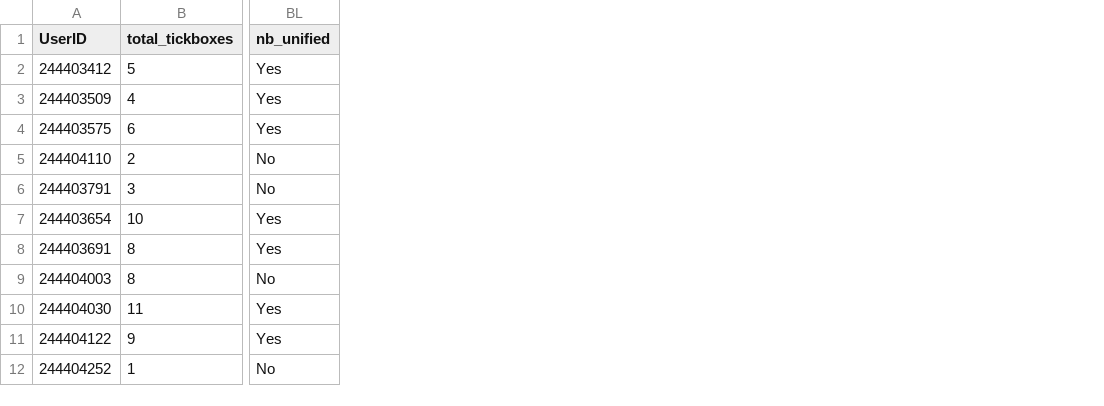
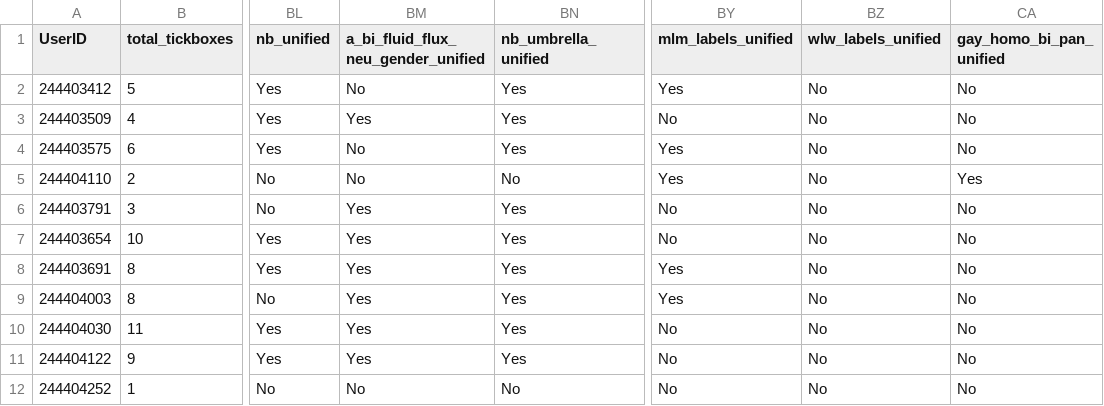
Before and after one commit to dkettchen/gender_census_2024_data, a CSV file: data/cleaned_q2_with_new_columns/q2_unified_columns_01.csv, drawn as a sheet; only a part is shown, gaps mark what is left out; the diff names each change by its address in the sheet, - before the commit and + after, or states it on an @@ line.

```diff
--- a/data/cleaned_q2_with_new_columns/q2_unified_columns_01.csv
+++ b/data/cleaned_q2_with_new_columns/q2_unified_columns_01.csv
+column BM, rows 1-12: a_bi_fluid_flux_neu_gender_unified | No | Yes | No | No | Yes | Yes | Yes | Yes | Yes | Yes | No
+column BN (nb_umbrella_unified), rows 2-12: Yes | Yes | Yes | No | Yes | Yes | Yes | Yes | Yes | Yes | No
+column BY (mlm_labels_unified), rows 2-12: Yes | No | Yes | Yes | No | No | Yes | Yes | No | No | No
+column BZ (wlw_labels_unified), rows 2-12: all No
+column CA (gay_homo_bi_pan_unified), rows 2-12: No | No | No | Yes | No | No | No | No | No | No | No
```
Also changed, not shown: 1 other file.
